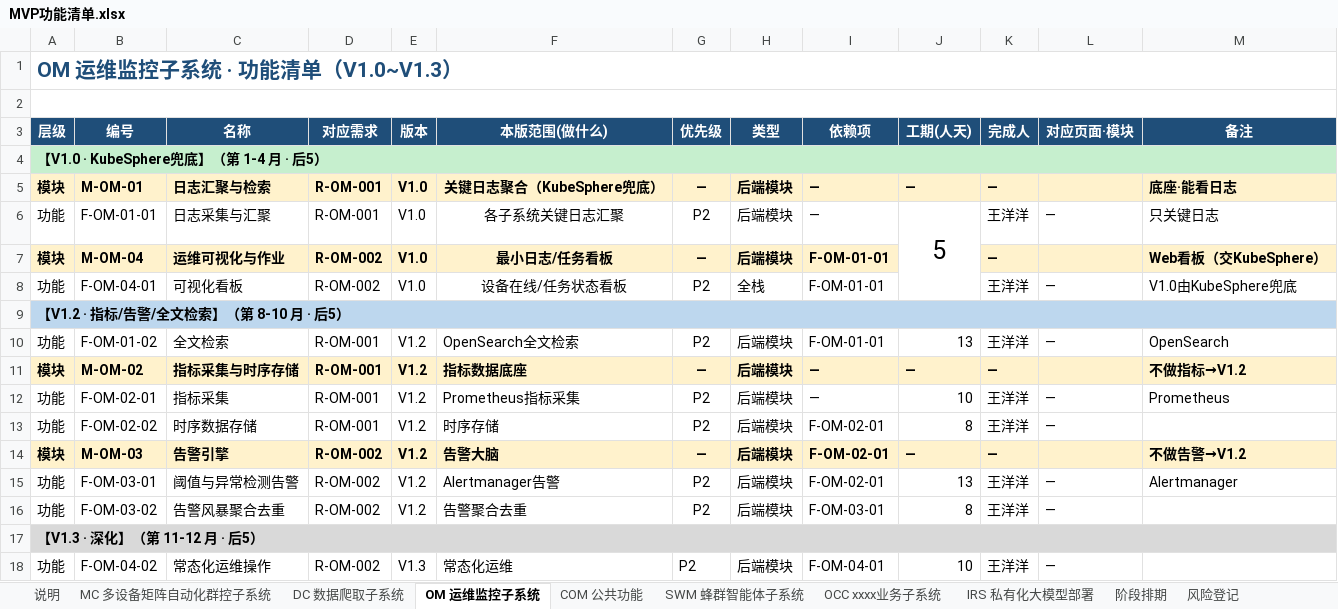
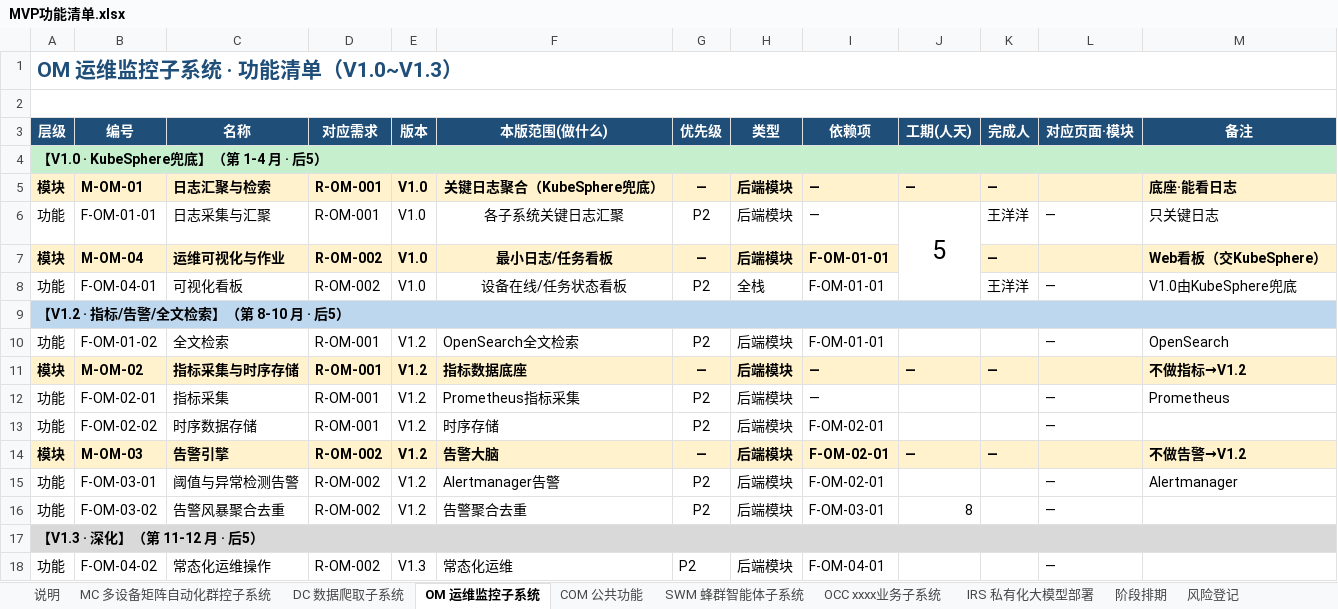
Before and after one commit to Sj-g/obsidian, an Excel workbook: 公司项目/认知行动/文档/MVP功能清单.xlsx, sheet OM 运维监控子系统, drawn as a sheet; values as stored, in another font and other column widths than the file's, no borders; the diff names each change by its address in the sheet, - before the commit and + after, or states it on an @@ line.

```diff
--- a/公司项目/认知行动/文档/MVP功能清单.xlsx (sheet OM 运维监控子系统)
+++ b/公司项目/认知行动/文档/MVP功能清单.xlsx (sheet OM 运维监控子系统)
-J10 (工期(人天)): 13
+J10 (工期(人天)): (empty)
-K10 (完成人): 王洋洋
+K10 (完成人): (empty)
-J12 (工期(人天)): 10
+J12 (工期(人天)): (empty)
-K12:K13 (完成人): 王洋洋
+K12:K13 (完成人): (empty)
-J13 (工期(人天)): 8
+J13 (工期(人天)): (empty)
-J15 (工期(人天)): 13
+J15 (工期(人天)): (empty)
-K15:K16 (完成人): 王洋洋
+K15:K16 (完成人): (empty)
-J18 (工期(人天)): 10
+J18 (工期(人天)): (empty)
-K18 (完成人): 王洋洋
+K18 (完成人): (empty)
```
Also changed, not shown: sheet 阶段排期, sheet IRS 私有化大模型部署, sheet MC 多设备矩阵自动化群控子系统, sheet 风险登记, sheet OCC xxxx业务子系统.
